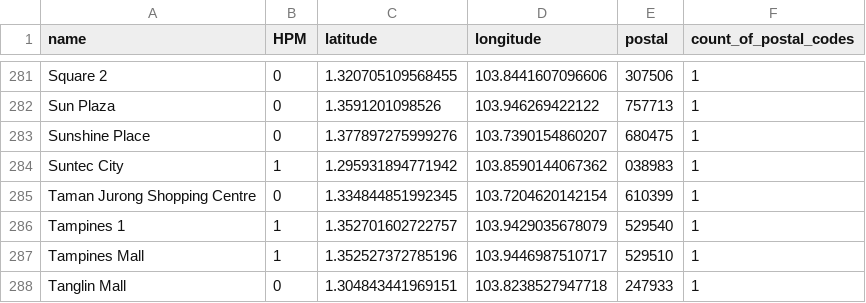
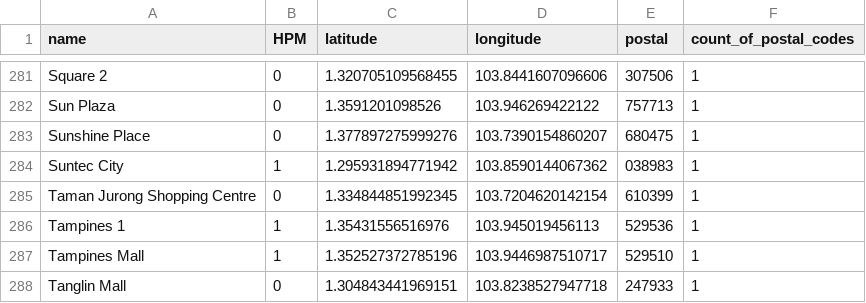
Before and after one commit to cheeweijian2/SGMalls, a CSV file: _data/full_df.csv, drawn as a sheet; only a part is shown, gaps mark what is left out.

Commit message:
Add files via upload

```diff
--- a/_data/full_df.csv
+++ b/_data/full_df.csv
@@ -285,3 +285,3 @@ Suntec City,1,1.295931894771942,103.8590144067362,038983,1
 Taman Jurong Shopping Centre,0,1.334844851992345,103.7204620142154,610399,1
-Tampines 1,1,1.352701602722757,103.9429035678079,529540,1
+Tampines 1,1,1.35431556516976,103.945019456113,529536,1
 Tampines Mall,1,1.352527372785196,103.9446987510717,529510,1
```
